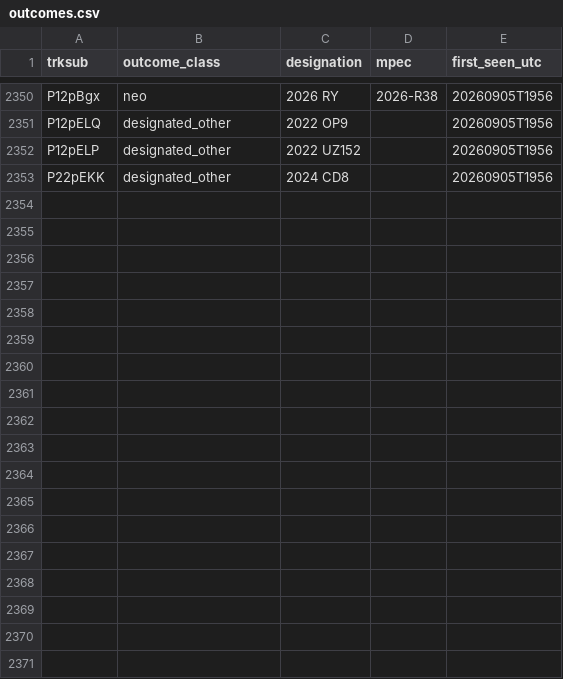
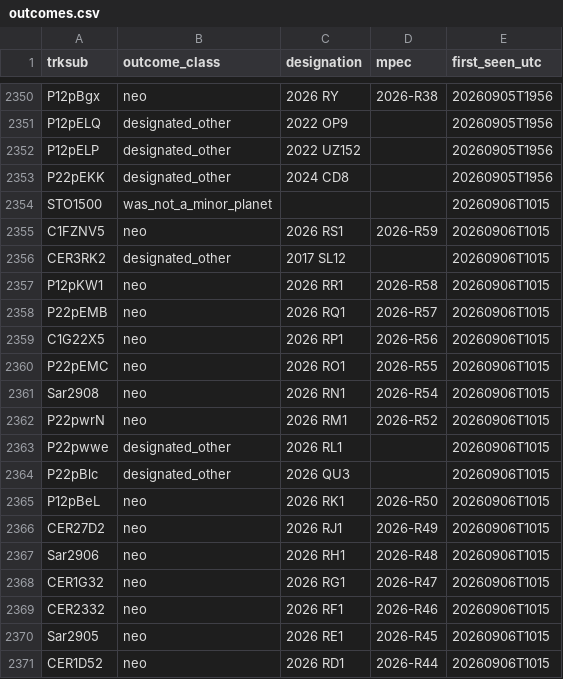
Before and after one commit to LeahS-blip/Planetary-Defense-Spacesift, a CSV file: data/capture/outcomes.csv, drawn as a sheet; only a part is shown, gaps mark what is left out.

```diff
--- a/data/capture/outcomes.csv
+++ b/data/capture/outcomes.csv
@@ -2353 +2353,19 @@ P12pELP,designated_other,2022 UZ152,,20260905T1956
 P22pEKK,designated_other,2024 CD8,,20260905T1956
+STO1500,was_not_a_minor_planet,,,20260906T1015
+C1FZNV5,neo,2026 RS1,2026-R59,20260906T1015
+CER3RK2,designated_other,2017 SL12,,20260906T1015
+P12pKW1,neo,2026 RR1,2026-R58,20260906T1015
+P22pEMB,neo,2026 RQ1,2026-R57,20260906T1015
+C1G22X5,neo,2026 RP1,2026-R56,20260906T1015
+P22pEMC,neo,2026 RO1,2026-R55,20260906T1015
+Sar2908,neo,2026 RN1,2026-R54,20260906T1015
+P22pwrN,neo,2026 RM1,2026-R52,20260906T1015
+P22pwwe,designated_other,2026 RL1,,20260906T1015
+P22pBlc,designated_other,2026 QU3,,20260906T1015
+P12pBeL,neo,2026 RK1,2026-R50,20260906T1015
+CER27D2,neo,2026 RJ1,2026-R49,20260906T1015
+Sar2906,neo,2026 RH1,2026-R48,20260906T1015
+CER1G32,neo,2026 RG1,2026-R47,20260906T1015
+CER2332,neo,2026 RF1,2026-R46,20260906T1015
+Sar2905,neo,2026 RE1,2026-R45,20260906T1015
+CER1D52,neo,2026 RD1,2026-R44,20260906T1015
```
Also changed, not shown: outputs/daily_vetting.csv, 30 other files.
